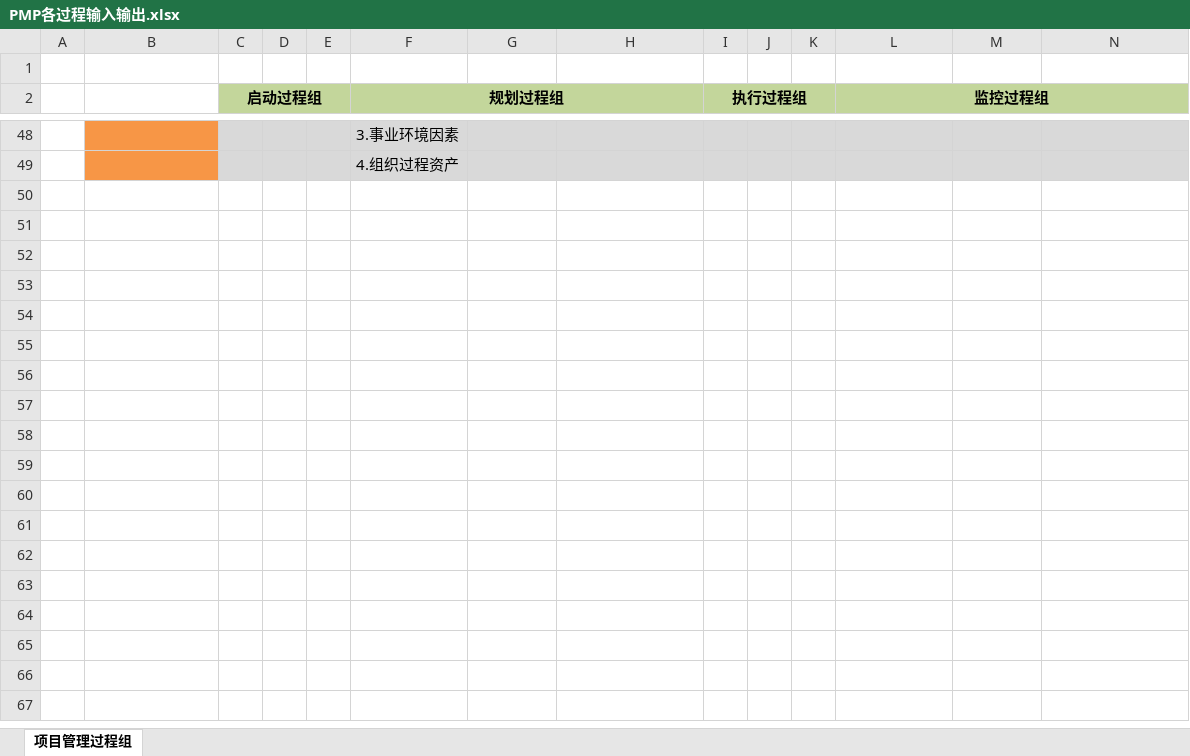
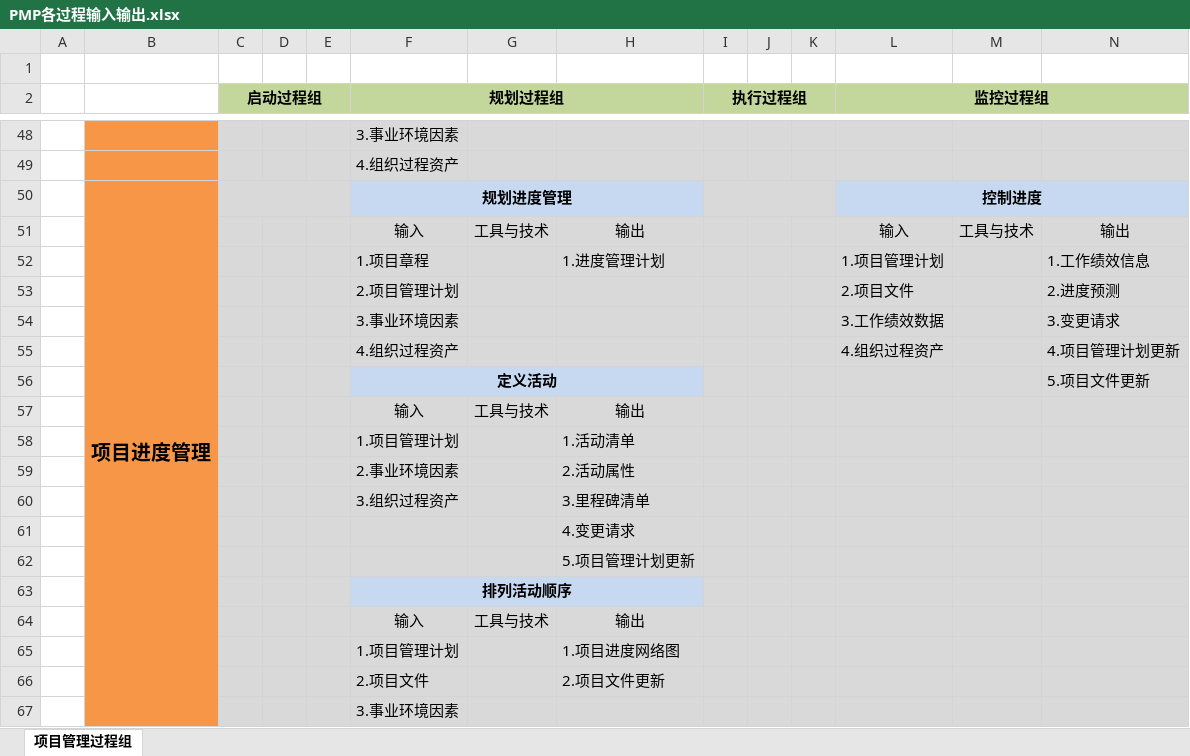
Before and after one commit to McHeat/PMP, an Excel workbook: PMP各过程输入输出.xlsx, sheet 项目管理过程组, drawn as a sheet; only a part is shown, gaps mark what is left out; values as stored, in another font and other column widths than the file's, no borders; rows hold the shown columns only; the diff covers the shown part only; the diff names each change by its address in the sheet, - before the commit and + after, or states it on an @@ line.

```diff
--- a/PMP各过程输入输出.xlsx (sheet 项目管理过程组)
+++ b/PMP各过程输入输出.xlsx (sheet 项目管理过程组)
+row 50:  | 项目进度管理 |  |  |  | 规划进度管理 |  |  |  |  |  | 控制进度
+row 51:  |  |  |  |  | 输入 | 工具与技术 | 输出 |  |  |  | 输入 | 工具与技术 | 输出
+row 52:  |  |  |  |  | 1.项目章程 |  | 1.进度管理计划 |  |  |  | 1.项目管理计划 |  | 1.工作绩效信息
+row 53:  |  |  |  |  | 2.项目管理计划 |  |  |  |  |  | 2.项目文件 |  | 2.进度预测
+row 54:  |  |  |  |  | 3.事业环境因素 |  |  |  |  |  | 3.工作绩效数据 |  | 3.变更请求
+row 55:  |  |  |  |  | 4.组织过程资产 |  |  |  |  |  | 4.组织过程资产 |  | 4.项目管理计划更新
+row 56:  |  |  |  |  | 定义活动 |  |  |  |  |  |  |  | 5.项目文件更新
+row 57:  |  |  |  |  | 输入 | 工具与技术 | 输出
+row 58:  |  |  |  |  | 1.项目管理计划 |  | 1.活动清单
+row 59:  |  |  |  |  | 2.事业环境因素 |  | 2.活动属性
+row 60:  |  |  |  |  | 3.组织过程资产 |  | 3.里程碑清单
+row 61:  |  |  |  |  |  |  | 4.变更请求
+row 62:  |  |  |  |  |  |  | 5.项目管理计划更新
+row 63:  |  |  |  |  | 排列活动顺序
+row 64:  |  |  |  |  | 输入 | 工具与技术 | 输出
+row 65:  |  |  |  |  | 1.项目管理计划 |  | 1.项目进度网络图
+row 66:  |  |  |  |  | 2.项目文件 |  | 2.项目文件更新
+row 67:  |  |  |  |  | 3.事业环境因素
```
Also changed, not shown: 17 added rows elsewhere in this sheet, 3 other files.
